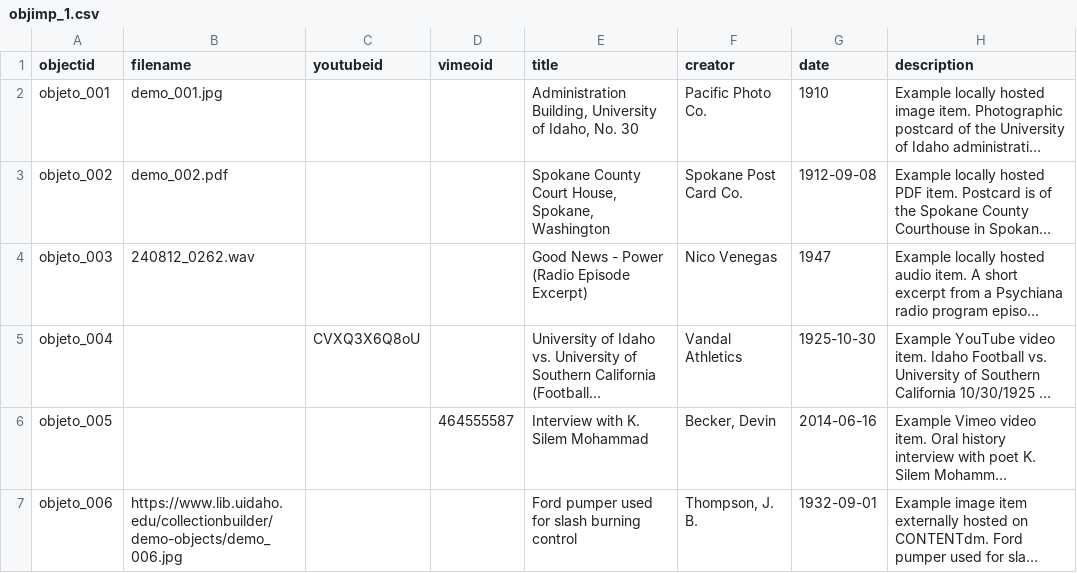
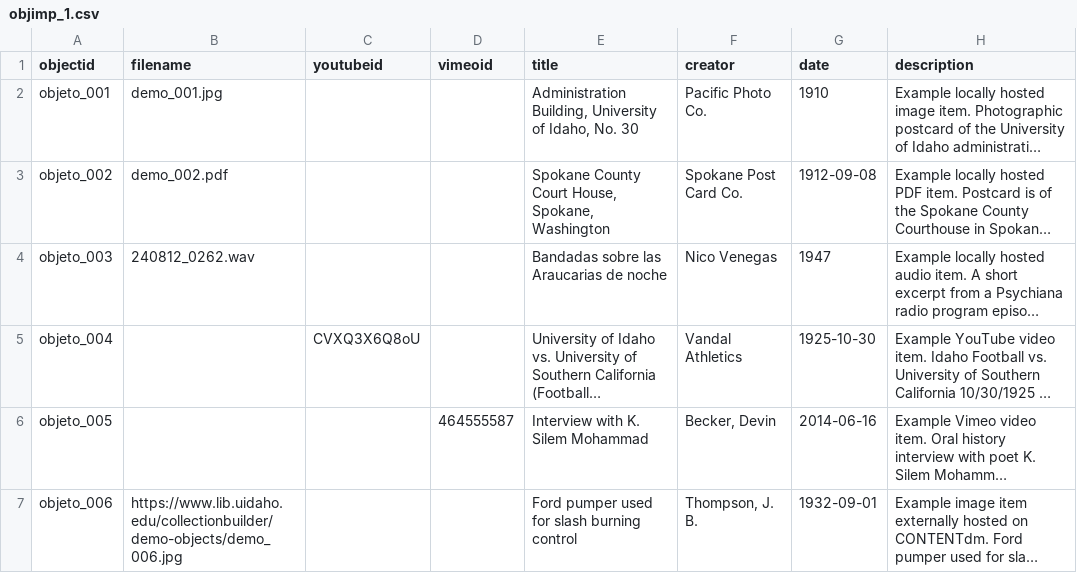
Before and after one commit to objetoimposible/archivo, a CSV file: _data/objimp_1.csv, drawn as a sheet; only a part is shown; long unchanged cells end in …; the diff names each change by its address in the sheet, - before the commit and + after, or states it on an @@ line.

Commit message:
Update objimp_1.csv

```diff
--- a/_data/objimp_1.csv
+++ b/_data/objimp_1.csv
-E4 (title): Good News - Power (Radio Episode Excerpt)
+E4 (title): Bandadas sobre las Araucarias de noche
```
